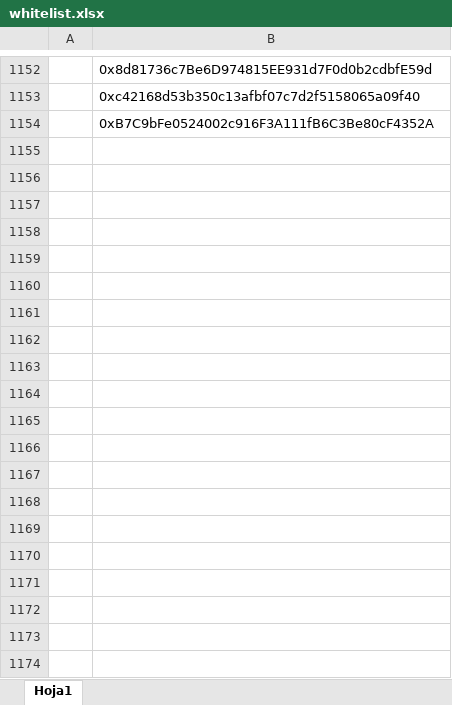
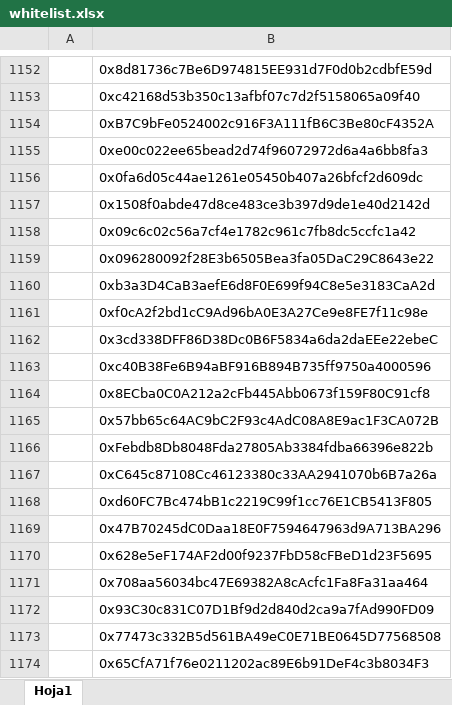
Before and after one commit to Shirtum/whitelists, an Excel workbook: 1/whitelist.xlsx, sheet Hoja1, drawn as a sheet; only a part is shown, gaps mark what is left out; values as stored, in another font and other column widths than the file's, no borders; the diff covers the shown part only; the diff names each change by its address in the sheet, - before the commit and + after, or states it on an @@ line.

Commit message:
Update Whitelist

```diff
--- a/1/whitelist.xlsx (sheet Hoja1)
+++ b/1/whitelist.xlsx (sheet Hoja1)
+row 1155:  | 0xe00c022ee65bead2d74f96072972d6a4a6bb8fa3
+row 1156:  | 0x0fa6d05c44ae1261e05450b407a26bfcf2d609dc
+row 1157:  | 0x1508f0abde47d8ce483ce3b397d9de1e40d2142d
+row 1158:  | 0x09c6c02c56a7cf4e1782c961c7fb8dc5ccfc1a42
+row 1159:  | 0x096280092f28E3b6505Bea3fa05DaC29C8643e22
+row 1160:  | 0xb3a3D4CaB3aefE6d8F0E699f94C8e5e3183CaA2d
+row 1161:  | 0xf0cA2f2bd1cC9Ad96bA0E3A27Ce9e8FE7f11c98e
+row 1162:  | 0x3cd338DFF86D38Dc0B6F5834a6da2daEEe22ebeC
+row 1163:  | 0xc40B38Fe6B94aBF916B894B735ff9750a4000596
+row 1164:  | 0x8ECba0C0A212a2cFb445Abb0673f159F80C91cf8
+row 1165:  | 0x57bb65c64AC9bC2F93c4AdC08A8E9ac1F3CA072B
+row 1166:  | 0xFebdb8Db8048Fda27805Ab3384fdba66396e822b
+row 1167:  | 0xC645c87108Cc46123380c33AA2941070b6B7a26a
+row 1168:  | 0xd60FC7Bc474bB1c2219C99f1cc76E1CB5413F805
+row 1169:  | 0x47B70245dC0Daa18E0F7594647963d9A713BA296
+row 1170:  | 0x628e5eF174AF2d00f9237FbD58cFBeD1d23F5695
+row 1171:  | 0x708aa56034bc47E69382A8cAcfc1Fa8Fa31aa464
+row 1172:  | 0x93C30c831C07D1Bf9d2d840d2ca9a7fAd990FD09
+row 1173:  | 0x77473c332B5d561BA49eC0E71BE0645D77568508
+row 1174:  | 0x65CfA71f76e0211202ac89E6b91DeF4c3b8034F3
```
Also changed, not shown: 33 added rows elsewhere in this sheet.
